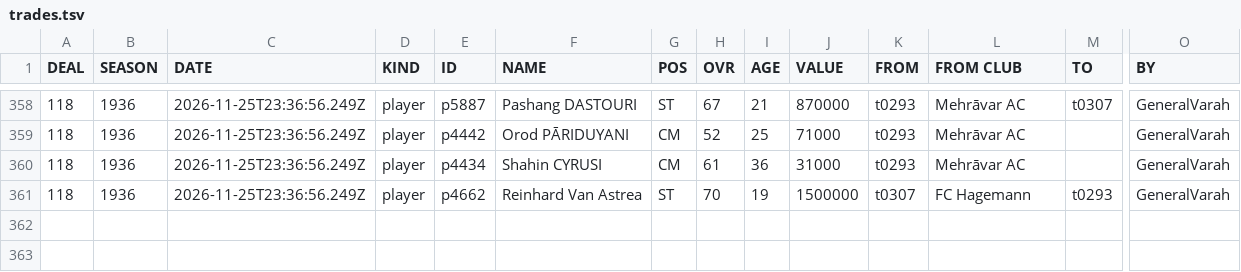
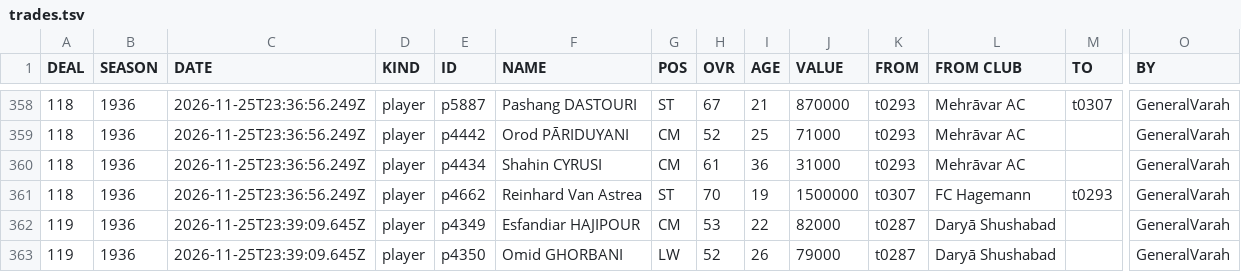
Before and after one commit to auroruse/avium-football-engine, a TSV file: public/avium/pstats/trades.tsv, drawn as a sheet; only a part is shown, gaps mark what is left out; rows hold the shown columns only; the diff names each change by its address in the sheet, - before the commit and + after, or states it on an @@ line.

```diff
--- a/public/avium/pstats/trades.tsv
+++ b/public/avium/pstats/trades.tsv
+row 362: 119 | 1936 | 2026-11-25T23:39:09.645Z | player | p4349 | Esfandiar HAJIPOUR | CM | 53 | 22 | 82000 | t0287 | Daryā Shushabad |  | GeneralVarah
+row 363: 119 | 1936 | 2026-11-25T23:39:09.645Z | player | p4350 | Omid GHORBANI | LW | 52 | 26 | 79000 | t0287 | Daryā Shushabad |  | GeneralVarah
```
Also changed, not shown: src/presets/VAR.tsv, 2 other files.
